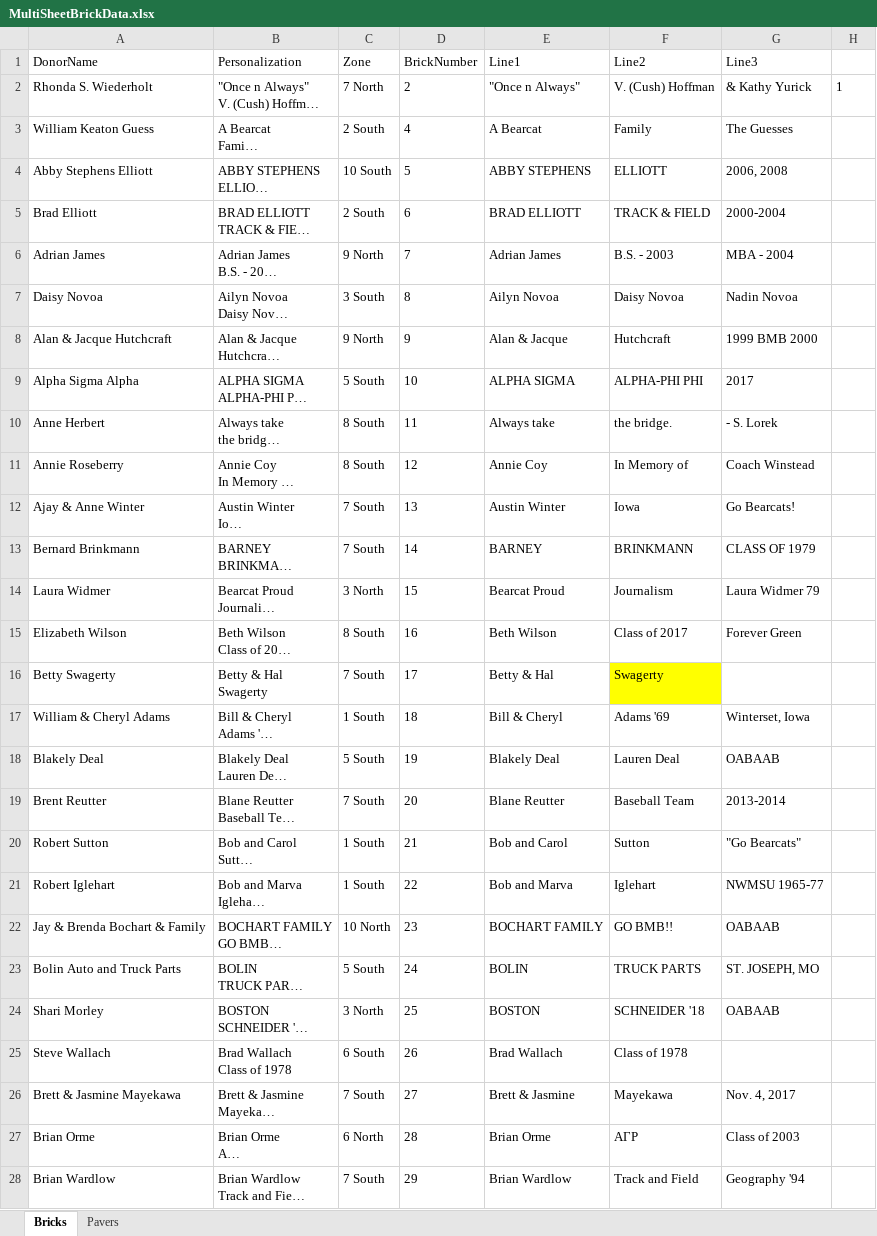
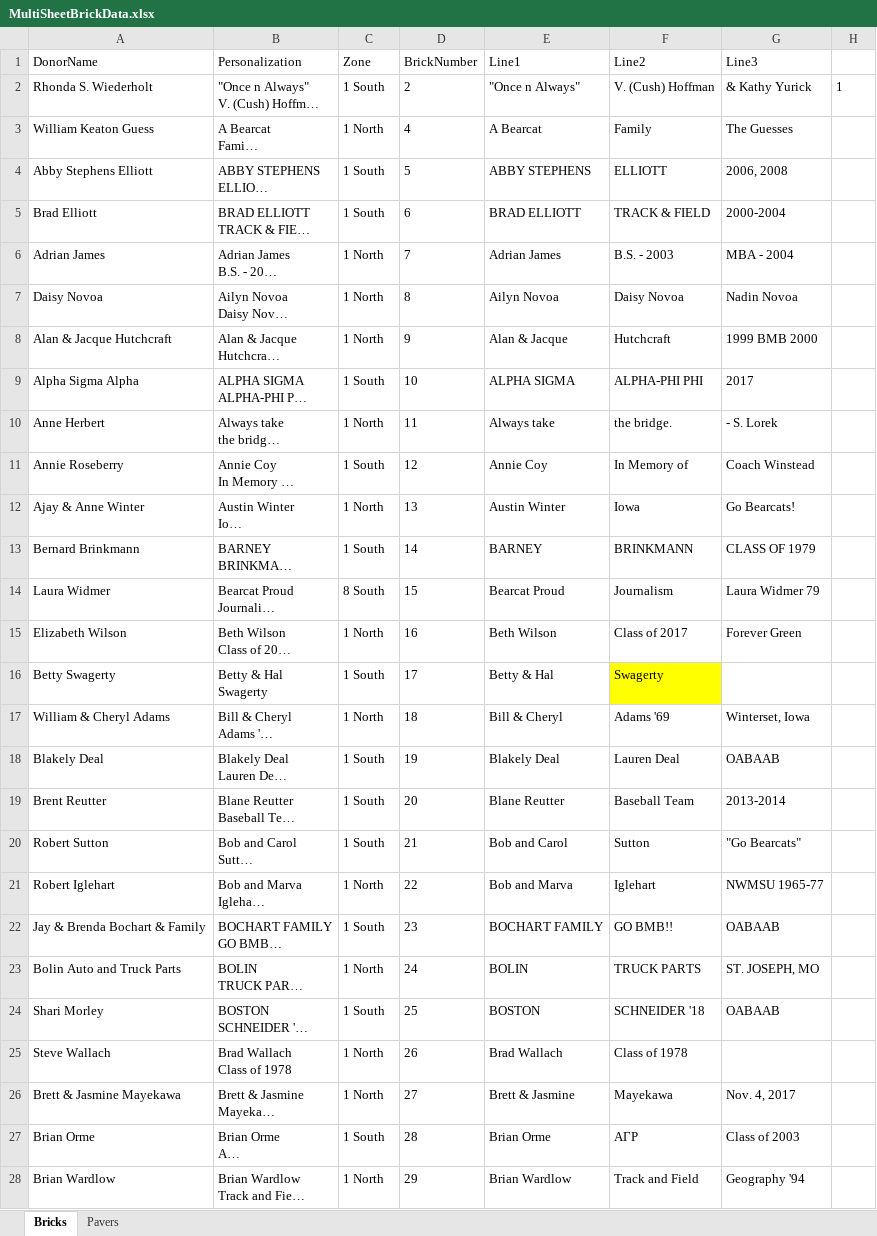
Before and after one commit to wendycorene/bricks, an Excel workbook: MultiSheetBrickData.xlsx, sheet Bricks, drawn as a sheet; only a part is shown; long unchanged cells end in …; values as stored, in another font and other column widths than the file's, no borders; the diff covers the shown part only; the diff names each change by its address in the sheet, - before the commit and + after, or states it on an @@ line.

Commit message:
Zone numbers are all up to date and accurate

```diff
--- a/MultiSheetBrickData.xlsx (sheet Bricks)
+++ b/MultiSheetBrickData.xlsx (sheet Bricks)
-C2 (Zone): 7 North
+C2 (Zone): 1 South
-C3 (Zone): 2 South
+C3 (Zone): 1 North
-C4 (Zone): 10 South
+C4 (Zone): 1 South
-C5 (Zone): 2 South
+C5 (Zone): 1 South
-C6 (Zone): 9 North
+C6 (Zone): 1 North
-C7 (Zone): 3 South
+C7 (Zone): 1 North
-C8 (Zone): 9 North
+C8 (Zone): 1 North
-C9 (Zone): 5 South
+C9 (Zone): 1 South
-C10 (Zone): 8 South
+C10 (Zone): 1 North
-C11 (Zone): 8 South
+C11 (Zone): 1 South
-C12 (Zone): 7 South
+C12 (Zone): 1 North
-C13 (Zone): 7 South
+C13 (Zone): 1 South
-C14 (Zone): 3 North
+C14 (Zone): 8 South
-C15 (Zone): 8 South
+C15 (Zone): 1 North
-C16 (Zone): 7 South
+C16 (Zone): 1 South
-C17 (Zone): 1 South
+C17 (Zone): 1 North
-C18 (Zone): 5 South
+C18 (Zone): 1 South
-C19 (Zone): 7 South
+C19 (Zone): 1 South
-C21 (Zone): 1 South
+C21 (Zone): 1 North
-C22 (Zone): 10 North
+C22 (Zone): 1 South
-C23 (Zone): 5 South
+C23 (Zone): 1 North
-C24 (Zone): 3 North
+C24 (Zone): 1 South
-C25 (Zone): 6 South
+C25 (Zone): 1 North
-C26 (Zone): 7 South
+C26 (Zone): 1 North
-C27 (Zone): 6 North
+C27 (Zone): 1 South
-C28 (Zone): 7 South
+C28 (Zone): 1 North
```
Also changed, not shown: 247 edited cells and cell formats elsewhere in this sheet, sheet Pavers.
